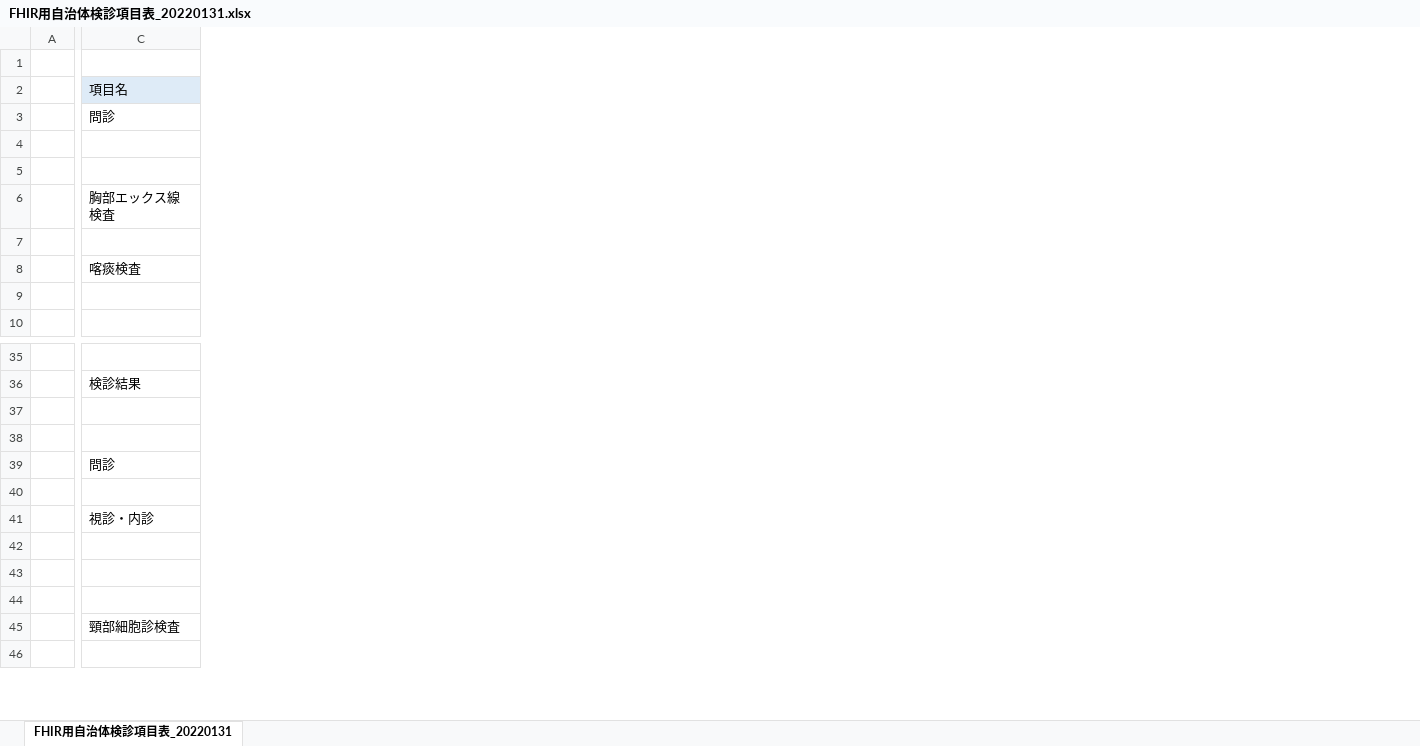
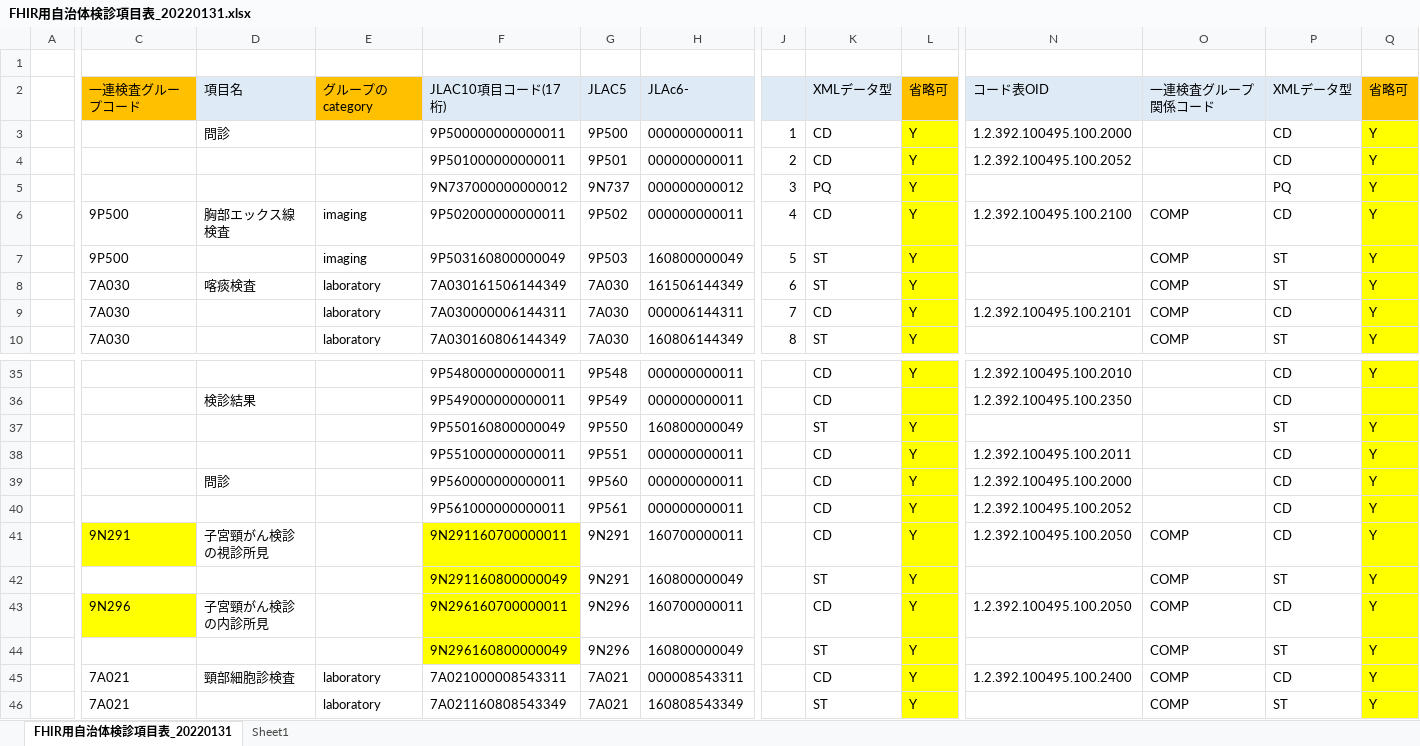
Before and after one commit to jami-fhir-jp-wg/eMunicipalCheckupIG, an Excel workbook: FHIR用自治体検診項目表_20220131.xlsx, sheet FHIR用自治体検診項目表_20220131, drawn as a sheet; only a part is shown, gaps mark what is left out; values as stored, in another font and other column widths than the file's, no borders; addresses are those after the commit; the diff covers the shown part only; the diff names each change by its address in the sheet, - before the commit and + after, or states it on an @@ line.

```diff
--- a/FHIR用自治体検診項目表_20220131.xlsx (sheet FHIR用自治体検診項目表_20220131)
+++ b/FHIR用自治体検診項目表_20220131.xlsx (sheet FHIR用自治体検診項目表_20220131)
+sheet tab: Sheet1
+column C, rows 2-10: 一連検査グループコード |  |  |  | 9P500 | 9P500 | 7A030 | 7A030 | 7A030; rows 41-46: 9N291 |  | 9N296 |  | 7A021 | 7A021
+column E, rows 2-10: グループのcategory |  |  |  | imaging | imaging | laboratory | laboratory | laboratory; rows 45-46: laboratory | laboratory
+column F, rows 2-10: JLAC10項目コード(17桁) | 9P500000000000011 | 9P501000000000011 | 9N737000000000012 | 9P502000000000011 | 9P503160800000049 | 7A030161506144349 | 7A030000006144311 | 7A030160806144349; rows 35-46: 9P548000000000011 | 9P549000000000011 | 9P550160800000049 | 9P551000000000011 | 9P560000000000011 | 9P561000000000011 | 9N291160700000011 | 9N291160800000049 | 9N296160700000011 | 9N296160800000049 | 7A021000008543311 | 7A021160808543349
+column G, rows 2-10: JLAC5 | 9P500 | 9P501 | 9N737 | 9P502 | 9P503 | 7A030 | 7A030 | 7A030; rows 35-46: 9P548 | 9P549 | 9P550 | 9P551 | 9P560 | 9P561 | 9N291 | 9N291 | 9N296 | 9N296 | 7A021 | 7A021
+column H, rows 2-10: JLAc6- | 000000000011 | 000000000011 | 000000000012 | 000000000011 | 160800000049 | 161506144349 | 000006144311 | 160806144349; rows 35-46: 000000000011 | 000000000011 | 160800000049 | 000000000011 | 000000000011 | 000000000011 | 160700000011 | 160800000049 | 160700000011 | 160800000049 | 000008543311 | 160808543349
+column J, rows 3-10: 1 | 2 | 3 | 4 | 5 | 6 | 7 | 8
+column K, rows 2-10: XMLデータ型 | CD | CD | PQ | CD | ST | ST | CD | ST; rows 35-46: CD | CD | ST | CD | CD | CD | CD | ST | CD | ST | CD | ST
+column L, rows 2-10: 省略可 | Y | Y | Y | Y | Y | Y | Y | Y; rows 35-46: Y |  | Y | Y | Y | Y | Y | Y | Y | Y | Y | Y
+column N, rows 2-9: コード表OID | 1.2.392.100495.100.2000 | 1.2.392.100495.100.2052 |  | 1.2.392.100495.100.2100 |  |  | 1.2.392.100495.100.2101; rows 35-45: 1.2.392.100495.100.2010 | 1.2.392.100495.100.2350 |  | 1.2.392.100495.100.2011 | 1.2.392.100495.100.2000 | 1.2.392.100495.100.2052 | 1.2.392.100495.100.2050 |  | 1.2.392.100495.100.2050 |  | 1.2.392.100495.100.2400
+column O, rows 2-10: 一連検査グループ関係コード |  |  |  | COMP | COMP | COMP | COMP | COMP; rows 41-46: all COMP
+column P, rows 2-10: XMLデータ型 | CD | CD | PQ | CD | ST | ST | CD | ST; rows 35-46: CD | CD | ST | CD | CD | CD | CD | ST | CD | ST | CD | ST
+column Q, rows 2-10: 省略可 | Y | Y | Y | Y | Y | Y | Y | Y; rows 35-46: Y |  | Y | Y | Y | Y | Y | Y | Y | Y | Y | Y
-D41: 視診・内診
+D41: 子宮頸がん検診の視診所見
-D43: (empty)
+D43: 子宮頸がん検診の内診所見
```
Also changed, not shown: cell formats elsewhere in this sheet, 13 other files.
